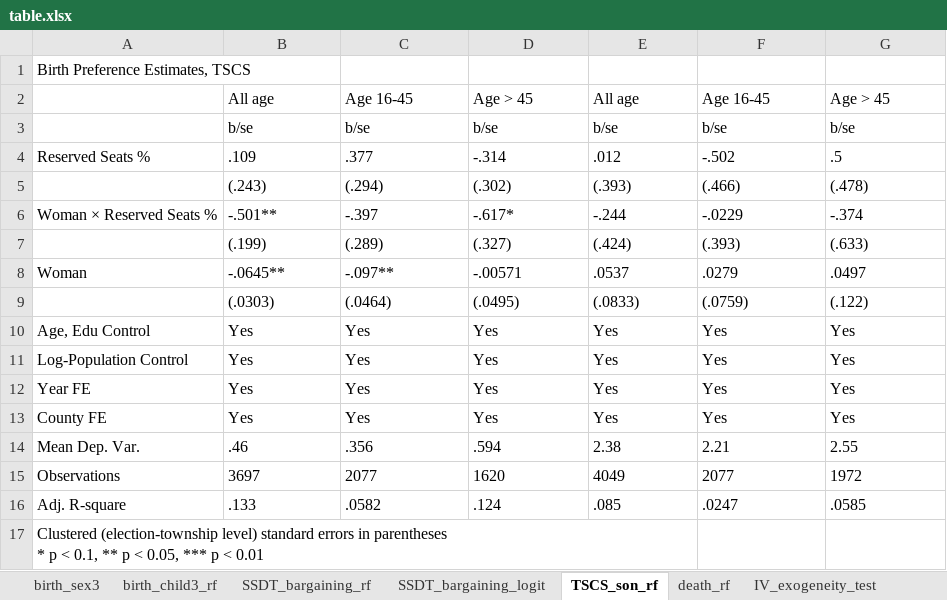
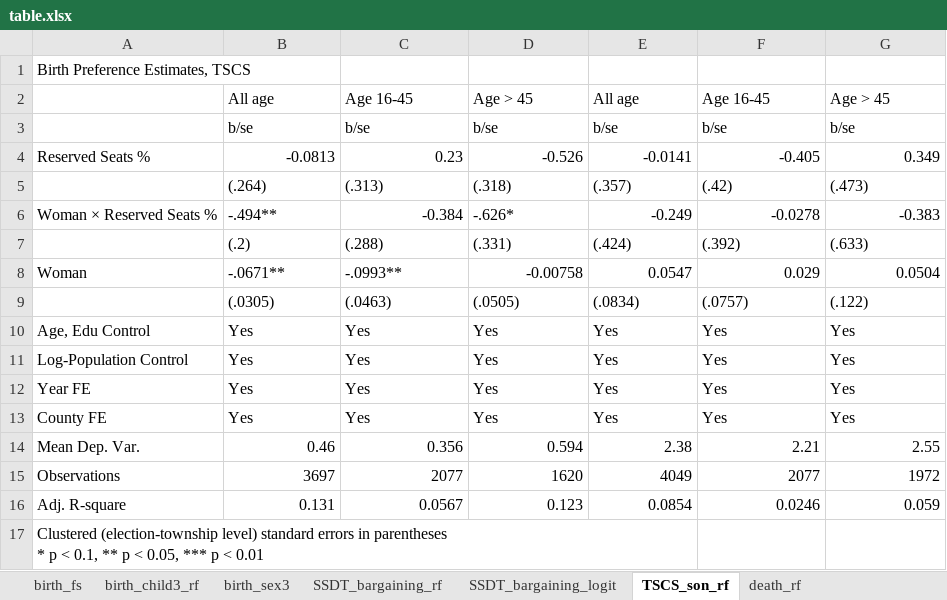
Before and after one commit to bobby1030/slides, an Excel workbook: 20221110-women-reserved-seats-brownbag/tables/table.xlsx, sheet TSCS_son_rf, drawn as a sheet; values as stored, in another font and other column widths than the file's, no borders; removed rows and columns are numbered as before the commit, all else as after; the diff names each change by its address in the sheet, - before the commit and + after, or states it on an @@ line.

```diff
--- a/20221110-women-reserved-seats-brownbag/tables/table.xlsx (sheet TSCS_son_rf)
+++ b/20221110-women-reserved-seats-brownbag/tables/table.xlsx (sheet TSCS_son_rf)
+sheet tab: birth_fs
@@ sheet tab order changed: birth_fs | birth_child3_rf | birth_sex3 | SSDT_bargaining_rf | SSDT_bargaining_logit | TSCS_son_rf | death_rf @@
-B4: .109
+B4: -0.0813
-C4: .377
+C4: 0.23
-D4: -.314
+D4: -0.526
-E4: .012
+E4: -0.0141
-F4: -.502
+F4: -0.405
-G4: .5
+G4: 0.349
-row 5:  | (.243) | (.294) | (.302) | (.393) | (.466) | (.478)
+row 5:  | (.264) | (.313) | (.318) | (.357) | (.42) | (.473)
-B6: -.501**
+B6: -.494**
-C6: -.397
+C6: -0.384
-D6: -.617*
+D6: -.626*
-E6: -.244
+E6: -0.249
-F6: -.0229
+F6: -0.0278
-G6: -.374
+G6: -0.383
-row 7:  | (.199) | (.289) | (.327) | (.424) | (.393) | (.633)
+row 7:  | (.2) | (.288) | (.331) | (.424) | (.392) | (.633)
-B8: -.0645**
+B8: -.0671**
-C8: -.097**
+C8: -.0993**
-D8: -.00571
+D8: -0.00758
-E8: .0537
+E8: 0.0547
-F8: .0279
+F8: 0.029
-G8: .0497
+G8: 0.0504
-row 9:  | (.0303) | (.0464) | (.0495) | (.0833) | (.0759) | (.122)
+row 9:  | (.0305) | (.0463) | (.0505) | (.0834) | (.0757) | (.122)
-B14: .46
+B14: 0.46
-C14: .356
+C14: 0.356
-D14: .594
+D14: 0.594
-E14:G14 alignment: left
+E14:G14 alignment: right
-B15:G15 alignment: left
+B15:G15 alignment: right
-B16: .133
+B16: 0.131
-C16: .0582
+C16: 0.0567
-D16: .124
+D16: 0.123
-E16: .085
+E16: 0.0854
-F16: .0247
+F16: 0.0246
-G16: .0585
+G16: 0.059
```
Also changed, not shown: sheet birth_sex3, sheet birth_child3_rf, sheet SSDT_bargaining_rf, sheet death_rf, formulas that keep their value, 5 other files.
